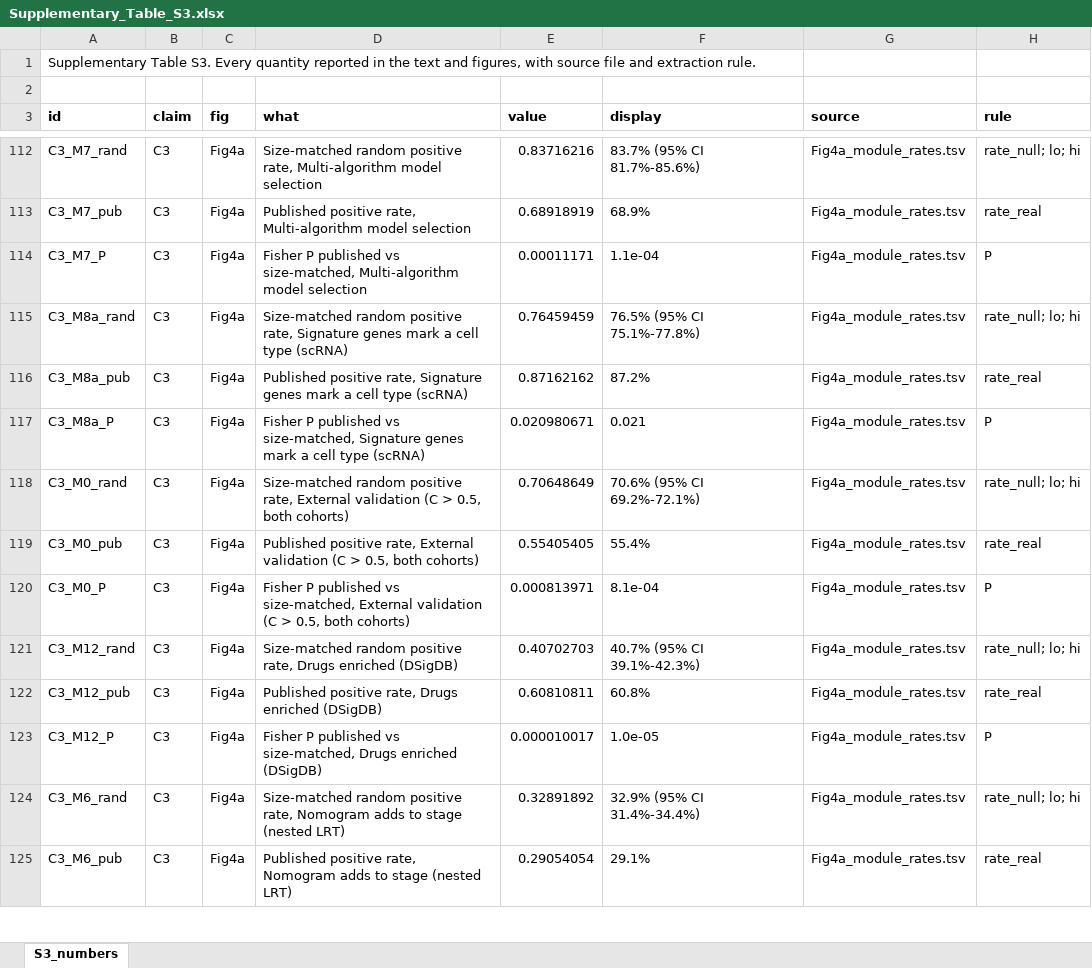
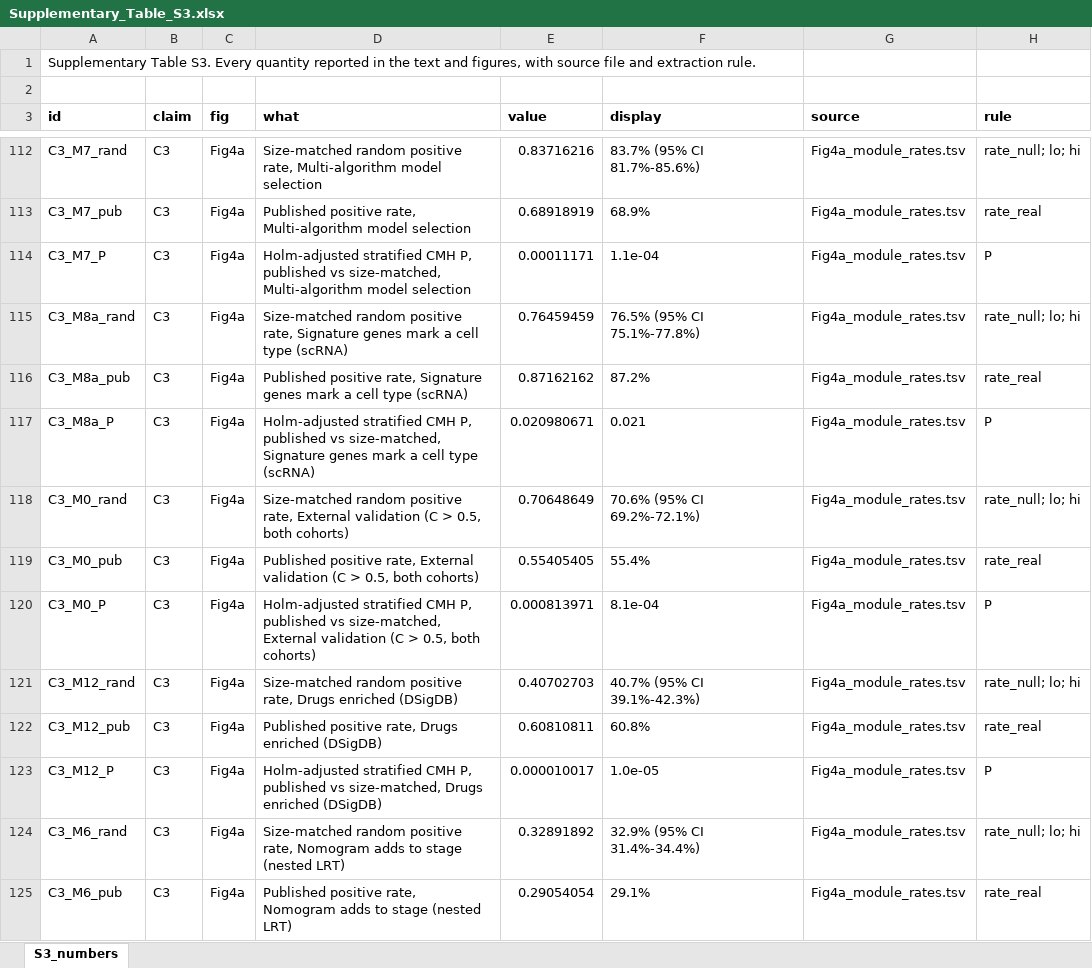
Before and after one commit to 16670261054-jpg/hcc-signature-audit, an Excel workbook: supplementary_tables/Supplementary_Table_S3.xlsx, sheet S3_numbers, drawn as a sheet; only a part is shown, gaps mark what is left out; values as stored, in another font and other column widths than the file's, no borders; the diff covers the shown part only; the diff names each change by its address in the sheet, - before the commit and + after, or states it on an @@ line.

```diff
--- a/supplementary_tables/Supplementary_Table_S3.xlsx (sheet S3_numbers)
+++ b/supplementary_tables/Supplementary_Table_S3.xlsx (sheet S3_numbers)
-D114 (what): Fisher P published vs…
+D114 (what): Holm-adjusted stratified CMH P, published vs…
-D117 (what): Fisher P published vs…
+D117 (what): Holm-adjusted stratified CMH P, published vs…
-D120 (what): Fisher P published vs…
+D120 (what): Holm-adjusted stratified CMH P, published vs…
-D123 (what): Fisher P published vs…
+D123 (what): Holm-adjusted stratified CMH P, published vs…
```
Also changed, not shown: 8 added rows and 15 edited cells elsewhere in this sheet, supplementary_tables/Supplementary_Table_S1.xlsx, supplementary_tables/Supplementary_Table_S2.xlsx, 7 other files.
